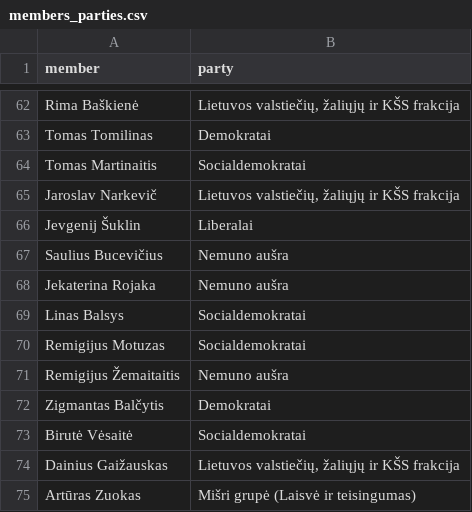
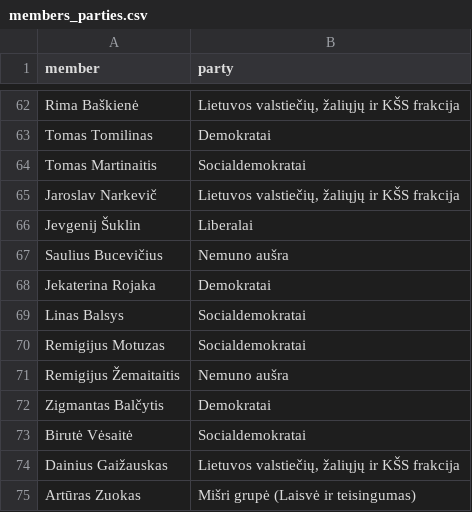
Before and after one commit to VitalijusSersniovas/balsavimu-palyginimas, a CSV file: members_parties.csv, drawn as a sheet; only a part is shown, gaps mark what is left out.

Commit message:
Update members_parties.csv

```diff
--- a/members_parties.csv
+++ b/members_parties.csv
@@ -67,3 +67,3 @@ Jevgenij Šuklin;Liberalai
 Saulius Bucevičius;Nemuno aušra
-Jekaterina Rojaka;Nemuno aušra
+Jekaterina Rojaka;Demokratai
 Linas Balsys;Socialdemokratai
```
